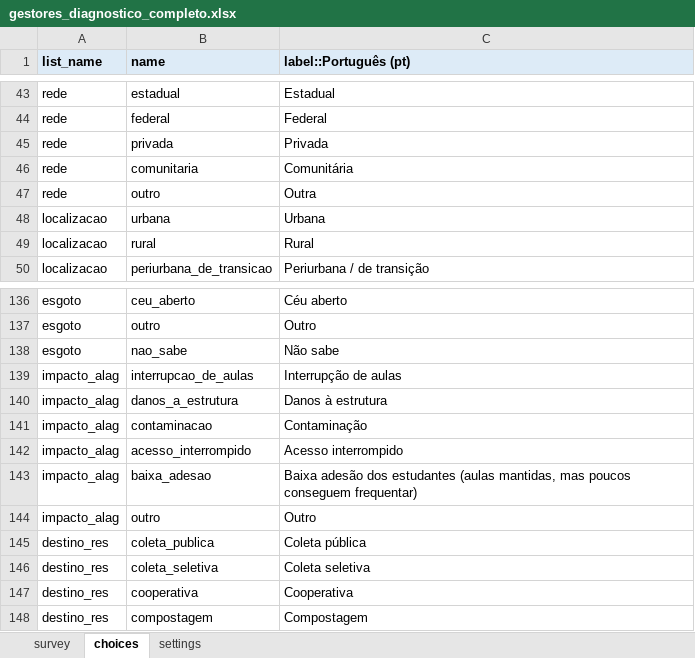
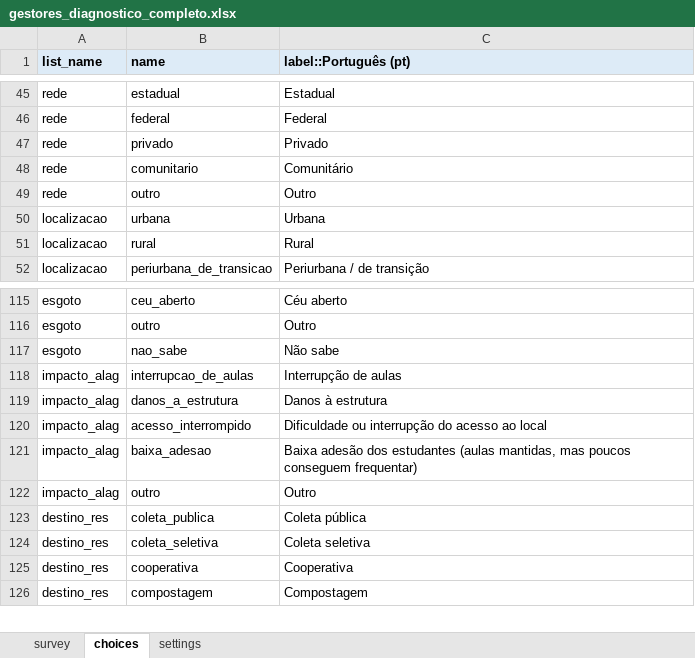
Before and after one commit to maiagreici/secadi, an Excel workbook: kobo/gestores_diagnostico_completo.xlsx, sheet choices, drawn as a sheet; only a part is shown, gaps mark what is left out; values as stored, in another font and other column widths than the file's, no borders; removed rows and columns are numbered as before the commit, all else as after; the diff covers the shown part only; the diff names each change by its address in the sheet, - before the commit and + after, or states it on an @@ line.

```diff
--- a/kobo/gestores_diagnostico_completo.xlsx (sheet choices)
+++ b/kobo/gestores_diagnostico_completo.xlsx (sheet choices)
-B47 (name): privada
+B47 (name): privado
-C47 (label::Português (pt)): Privada
+C47 (label::Português (pt)): Privado
-B48 (name): comunitaria
+B48 (name): comunitario
-C48 (label::Português (pt)): Comunitária
+C48 (label::Português (pt)): Comunitário
-C49 (label::Português (pt)): Outra
+C49 (label::Português (pt)): Outro
-row 141: impacto_alag | contaminacao | Contaminação
-C120 (label::Português (pt)): Acesso interrompido
+C120 (label::Português (pt)): Dificuldade ou interrupção do acesso ao local
```
Also changed, not shown: 4 added rows, 35 removed rows and 6 edited cells elsewhere in this sheet, sheet survey, sheet settings, kobo/gestores_semana1_diagnostico.xlsx, kobo/gestores_semana2_diagnostico.xlsx, 4 other files.
